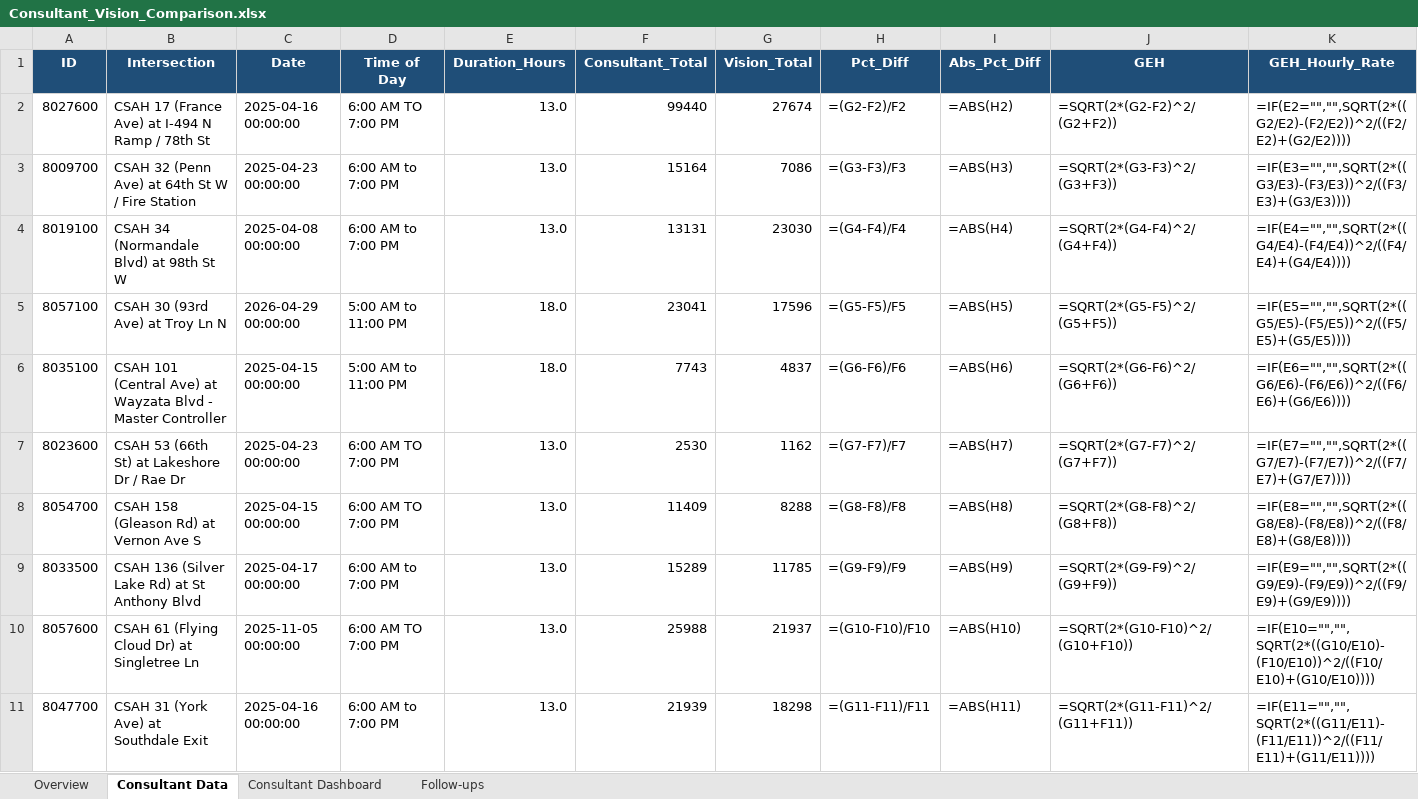
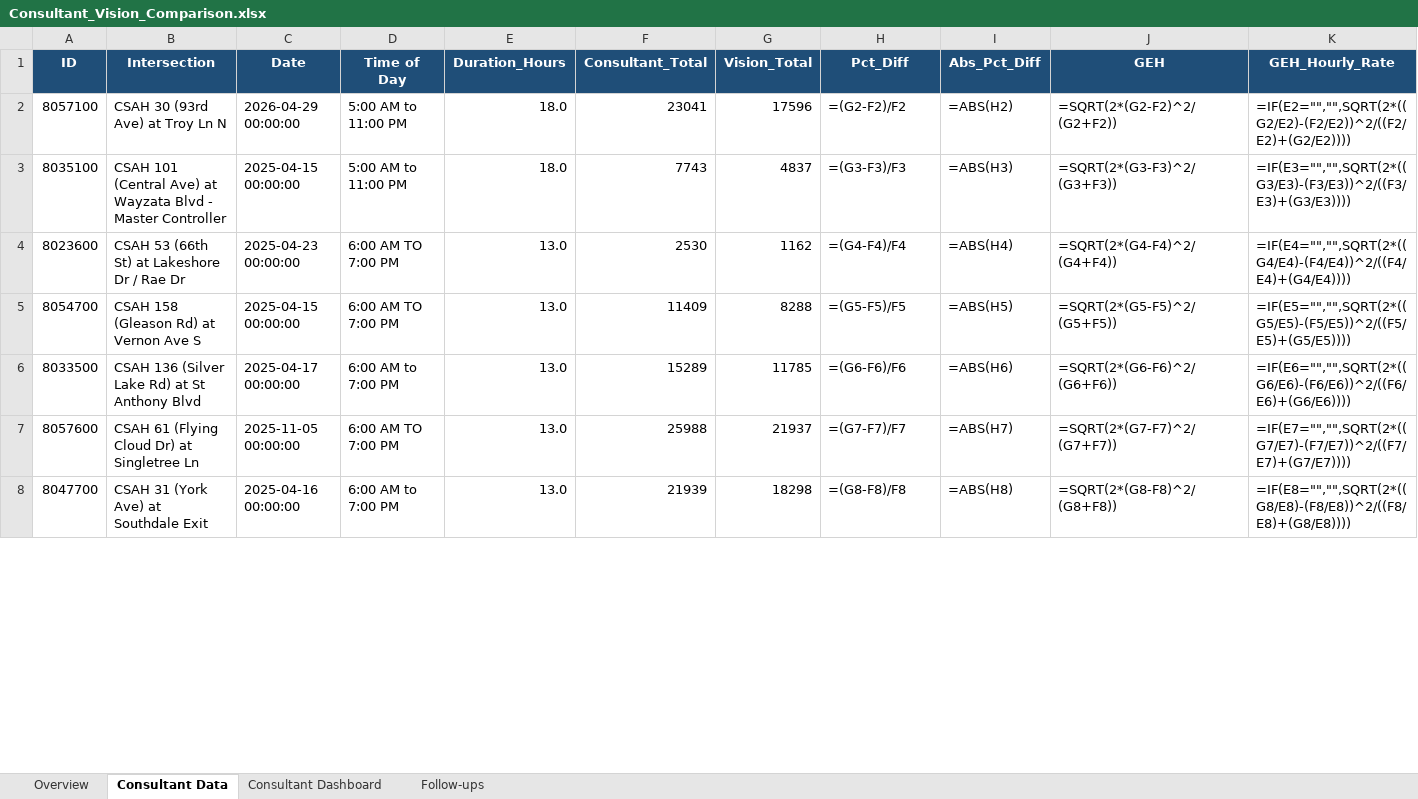
Before and after one commit to Sauharda1184/TMCSummaries, an Excel workbook: Consultant_Vision_Comparison.xlsx, sheet Consultant Data, drawn as a sheet; only a part is shown; values as stored, in another font and other column widths than the file's, no borders; formulas without a stored value are shown as written; table styles not drawn; removed rows and columns are numbered as before the commit, all else as after; the diff covers the shown part only; the diff names each change by its address in the sheet, - before the commit and + after, or states it on an @@ line.

```diff
--- a/Consultant_Vision_Comparison.xlsx (sheet Consultant Data)
+++ b/Consultant_Vision_Comparison.xlsx (sheet Consultant Data)
-row 2: 8027600 | CSAH 17 (France Ave) at I-494 N Ramp / 78th St | 2025-04-16 00:00:00 | 6:00 AM TO 7:00 PM | 13.0 | 99440 | 27674 | =(G2-F2)/F2 | =ABS(H2) | =SQRT(2*(G2-F2)^2/(G2+F2)) | =IF(E2="","",SQRT(2*((G2/E2)-(F2/E2))^2/((F2/E2)+(G2/E2))))
-row 3: 8009700 | CSAH 32 (Penn Ave) at 64th St W / Fire Station | 2025-04-23 00:00:00 | 6:00 AM to 7:00 PM | 13.0 | 15164 | 7086 | =(G3-F3)/F3 | =ABS(H3) | =SQRT(2*(G3-F3)^2/(G3+F3)) | =IF(E3="","",SQRT(2*((G3/E3)-(F3/E3))^2/((F3/E3)+(G3/E3))))
-row 4: 8019100 | CSAH 34 (Normandale Blvd) at 98th St W | 2025-04-08 00:00:00 | 6:00 AM to 7:00 PM | 13.0 | 13131 | 23030 | =(G4-F4)/F4 | =ABS(H4) | =SQRT(2*(G4-F4)^2/(G4+F4)) | =IF(E4="","",SQRT(2*((G4/E4)-(F4/E4))^2/((F4/E4)+(G4/E4))))
-H2 (Pct_Diff): =(G5-F5)/F5
+H2 (Pct_Diff): =(G2-F2)/F2
-I2 (Abs_Pct_Diff): =ABS(H5)
+I2 (Abs_Pct_Diff): =ABS(H2)
-J2 (GEH): =SQRT(2*(G5-F5)^2/(G5+F5))
+J2 (GEH): =SQRT(2*(G2-F2)^2/(G2+F2))
-K2 (GEH_Hourly_Rate): =IF(E5="","",SQRT(2*((G5/E5)-(F5/E5))^2/((F5/E5)+(G5/E5))))
+K2 (GEH_Hourly_Rate): =IF(E2="","",SQRT(2*((G2/E2)-(F2/E2))^2/((F2/E2)+(G2/E2))))
-H3 (Pct_Diff): =(G6-F6)/F6
+H3 (Pct_Diff): =(G3-F3)/F3
-I3 (Abs_Pct_Diff): =ABS(H6)
+I3 (Abs_Pct_Diff): =ABS(H3)
-J3 (GEH): =SQRT(2*(G6-F6)^2/(G6+F6))
+J3 (GEH): =SQRT(2*(G3-F3)^2/(G3+F3))
-K3 (GEH_Hourly_Rate): =IF(E6="","",SQRT(2*((G6/E6)-(F6/E6))^2/((F6/E6)+(G6/E6))))
+K3 (GEH_Hourly_Rate): =IF(E3="","",SQRT(2*((G3/E3)-(F3/E3))^2/((F3/E3)+(G3/E3))))
-H4 (Pct_Diff): =(G7-F7)/F7
+H4 (Pct_Diff): =(G4-F4)/F4
-I4 (Abs_Pct_Diff): =ABS(H7)
+I4 (Abs_Pct_Diff): =ABS(H4)
-J4 (GEH): =SQRT(2*(G7-F7)^2/(G7+F7))
+J4 (GEH): =SQRT(2*(G4-F4)^2/(G4+F4))
-K4 (GEH_Hourly_Rate): =IF(E7="","",SQRT(2*((G7/E7)-(F7/E7))^2/((F7/E7)+(G7/E7))))
+K4 (GEH_Hourly_Rate): =IF(E4="","",SQRT(2*((G4/E4)-(F4/E4))^2/((F4/E4)+(G4/E4))))
-H5 (Pct_Diff): =(G8-F8)/F8
+H5 (Pct_Diff): =(G5-F5)/F5
-I5 (Abs_Pct_Diff): =ABS(H8)
+I5 (Abs_Pct_Diff): =ABS(H5)
-J5 (GEH): =SQRT(2*(G8-F8)^2/(G8+F8))
+J5 (GEH): =SQRT(2*(G5-F5)^2/(G5+F5))
-K5 (GEH_Hourly_Rate): =IF(E8="","",SQRT(2*((G8/E8)-(F8/E8))^2/((F8/E8)+(G8/E8))))
+K5 (GEH_Hourly_Rate): =IF(E5="","",SQRT(2*((G5/E5)-(F5/E5))^2/((F5/E5)+(G5/E5))))
-H6 (Pct_Diff): =(G9-F9)/F9
+H6 (Pct_Diff): =(G6-F6)/F6
-I6 (Abs_Pct_Diff): =ABS(H9)
+I6 (Abs_Pct_Diff): =ABS(H6)
-J6 (GEH): =SQRT(2*(G9-F9)^2/(G9+F9))
+J6 (GEH): =SQRT(2*(G6-F6)^2/(G6+F6))
-K6 (GEH_Hourly_Rate): =IF(E9="","",SQRT(2*((G9/E9)-(F9/E9))^2/((F9/E9)+(G9/E9))))
+K6 (GEH_Hourly_Rate): =IF(E6="","",SQRT(2*((G6/E6)-(F6/E6))^2/((F6/E6)+(G6/E6))))
-H7 (Pct_Diff): =(G10-F10)/F10
+H7 (Pct_Diff): =(G7-F7)/F7
-I7 (Abs_Pct_Diff): =ABS(H10)
+I7 (Abs_Pct_Diff): =ABS(H7)
-J7 (GEH): =SQRT(2*(G10-F10)^2/(G10+F10))
+J7 (GEH): =SQRT(2*(G7-F7)^2/(G7+F7))
-K7 (GEH_Hourly_Rate): =IF(E10="","",SQRT(2*((G10/E10)-(F10/E10))^2/((F10/E10)+(G10/E10))))
+K7 (GEH_Hourly_Rate): =IF(E7="","",SQRT(2*((G7/E7)-(F7/E7))^2/((F7/E7)+(G7/E7))))
-H8 (Pct_Diff): =(G11-F11)/F11
+H8 (Pct_Diff): =(G8-F8)/F8
-I8 (Abs_Pct_Diff): =ABS(H11)
+I8 (Abs_Pct_Diff): =ABS(H8)
-J8 (GEH): =SQRT(2*(G11-F11)^2/(G11+F11))
+J8 (GEH): =SQRT(2*(G8-F8)^2/(G8+F8))
-K8 (GEH_Hourly_Rate): =IF(E11="","",SQRT(2*((G11/E11)-(F11/E11))^2/((F11/E11)+(G11/E11))))
+K8 (GEH_Hourly_Rate): =IF(E8="","",SQRT(2*((G8/E8)-(F8/E8))^2/((F8/E8)+(G8/E8))))
```
Also changed, not shown: 152 edited cells elsewhere in this sheet, sheet Follow-ups, sheet Overview, charts or pictures, TMC_Vision_Accuracy_Dashboard.xlsx, 4 other files.
